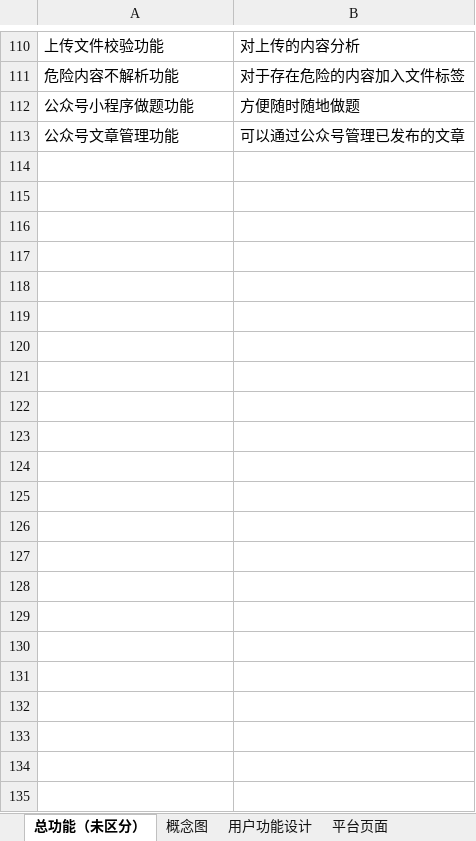
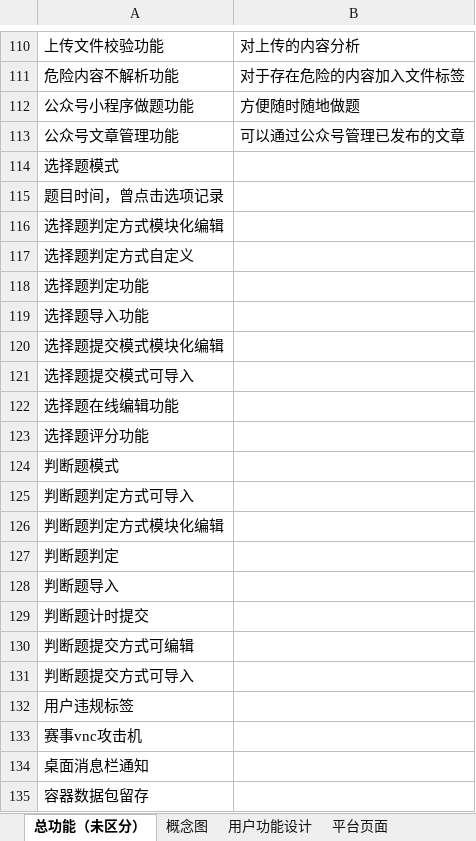
Before and after one commit to heyaspirin/Harmbook-Project-Docments, an Excel workbook: v0.1/v0.1.xlsx, sheet 总功能（未区分）, drawn as a sheet; only a part is shown, gaps mark what is left out; values as stored, in another font and other column widths than the file's, no cell formats; the diff names each change by its address in the sheet, - before the commit and + after, or states it on an @@ line.

```diff
--- a/v0.1/v0.1.xlsx (sheet 总功能（未区分）)
+++ b/v0.1/v0.1.xlsx (sheet 总功能（未区分）)
+row 114: 选择题模式
+row 115: 题目时间，曾点击选项记录
+row 116: 选择题判定方式模块化编辑
+row 117: 选择题判定方式自定义
+row 118: 选择题判定功能
+row 119: 选择题导入功能
+row 120: 选择题提交模式模块化编辑
+row 121: 选择题提交模式可导入
+row 122: 选择题在线编辑功能
+row 123: 选择题评分功能
+row 124: 判断题模式
+row 125: 判断题判定方式可导入
+row 126: 判断题判定方式模块化编辑
+row 127: 判断题判定
+row 128: 判断题导入
+row 129: 判断题计时提交
+row 130: 判断题提交方式可编辑
+row 131: 判断题提交方式可导入
+row 132: 用户违规标签
+row 133: 赛事vnc攻击机
+row 134: 桌面消息栏通知
+row 135: 容器数据包留存
```
Also changed, not shown: sheet 运维用户功能模块, sheet 用户功能设计, other sheet tabs, cell formats.
